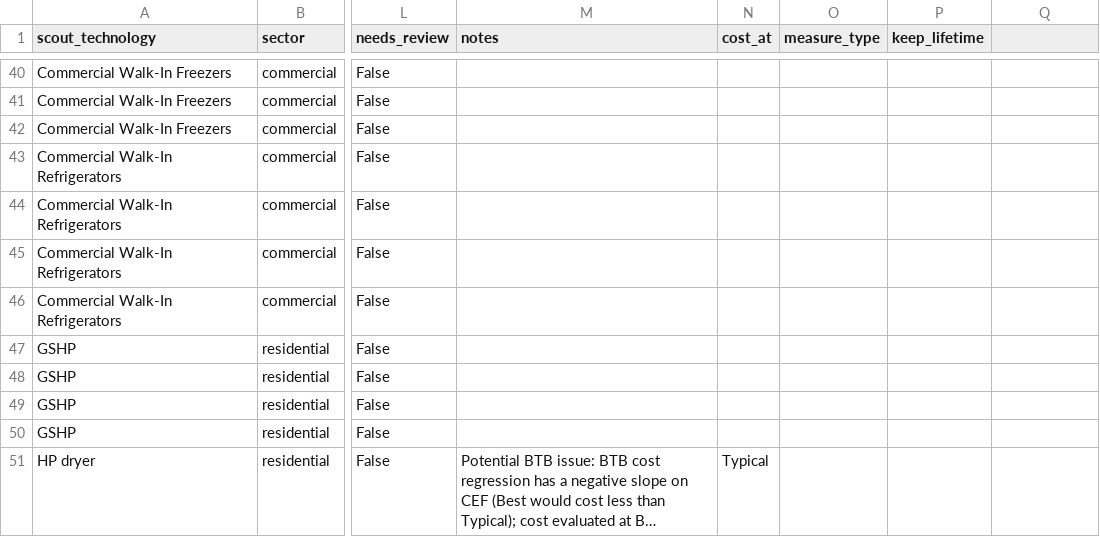
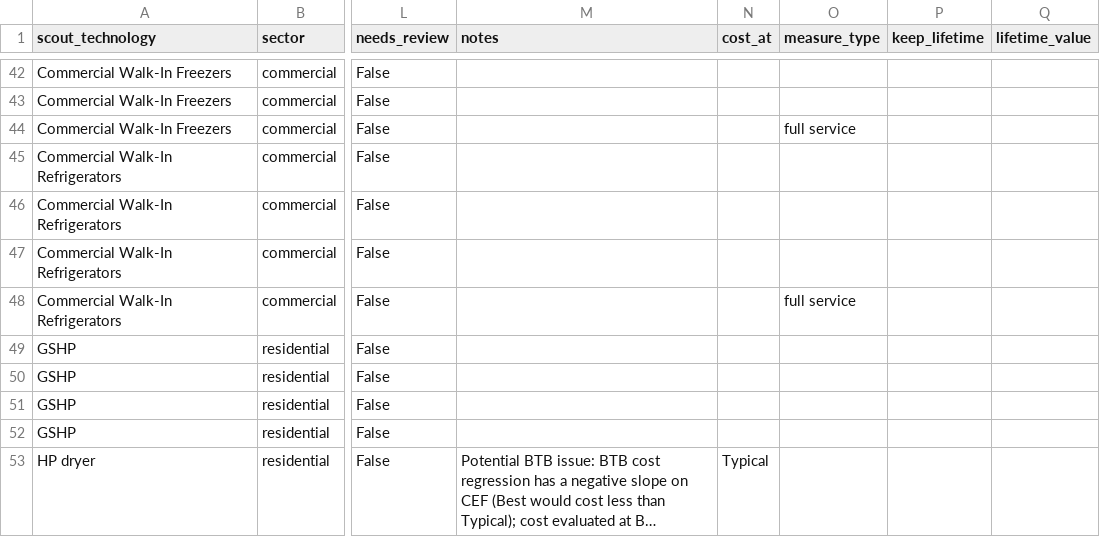
Before and after one commit to trynthink/scout, a CSV file: scout/supporting_data/btb/tech_crosswalk.csv, drawn as a sheet; only a part is shown, gaps mark what is left out; long unchanged cells end in …; addresses are those after the commit; the diff covers the shown part only; the diff names each change by its address in the sheet, - before the commit and + after, or states it on an @@ line.

```diff
--- a/scout/supporting_data/btb/tech_crosswalk.csv
+++ b/scout/supporting_data/btb/tech_crosswalk.csv
-Q1: (empty)
+Q1: lifetime_value
-O44 (measure_type): (empty)
+O44 (measure_type): full service
-O48 (measure_type): (empty)
+O48 (measure_type): full service
```
Also changed, not shown: 2 added rows and 30 edited cells elsewhere in this file, 4 other files.
